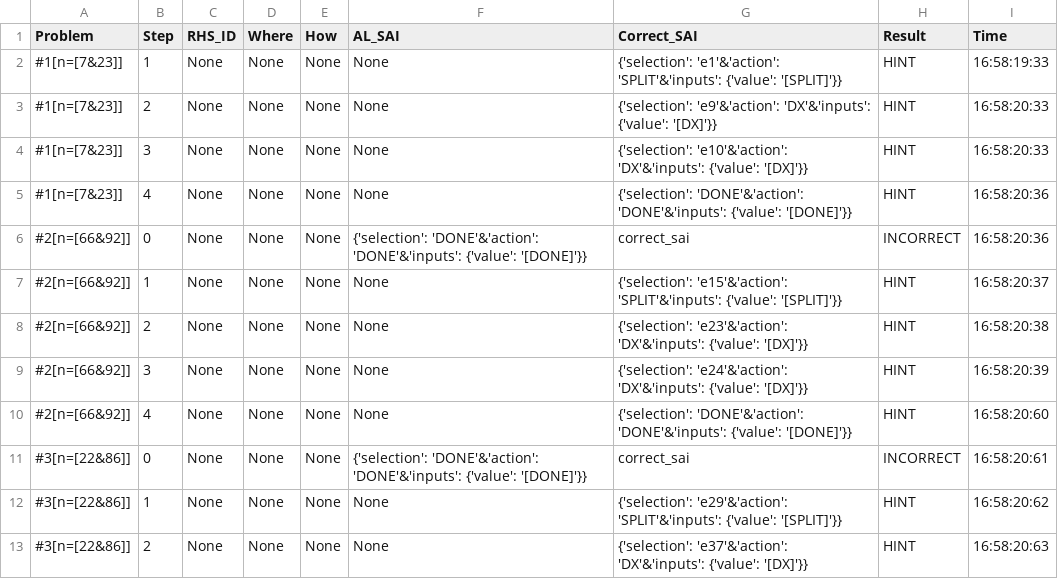
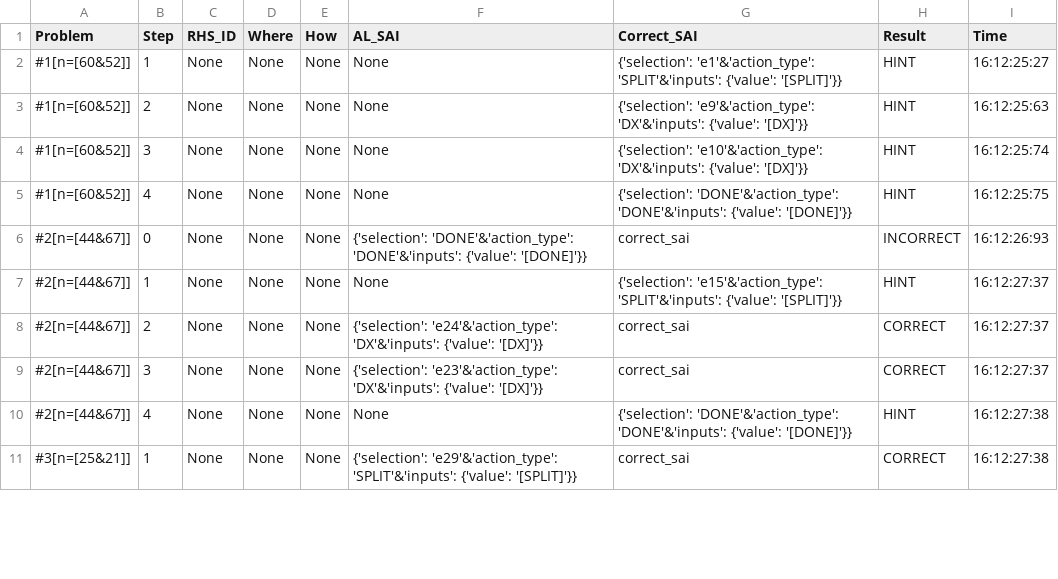
Before and after one commit to naplr/al-run, a CSV file: calculus/txlogs.csv, drawn as a sheet; only a part is shown; the diff covers the shown part only.

Commit message:
1) Makes this repo extend AL environment definitions so they don't need to be kept up-to-date in the AL source (should make it easier to pull/merge future AL changes) 2) Makes a few tweaks to ensure that this repo is consistent with latest AL changes e.g. 'action' in SAI is now 'action_type', all action_types need to be defined (probably will make this optional in the future, but is a requirement in the current version), all fact types need to inherit from a common fact type... made that Node.

```diff
--- a/calculus/txlogs.csv
+++ b/calculus/txlogs.csv
@@ -1,13 +1,11 @@
 Problem,Step,RHS_ID,Where,How,AL_SAI,Correct_SAI,Result,Time
-#1[n=[7&23]],1,None,None,None,None,{'selection': 'e1'&'action': 'SPLIT'&'inputs': {'value': '[SPLIT]'}},HINT,16:58:19:33
-#1[n=[7&23]],2,None,None,None,None,{'selection': 'e9'&'action': 'DX'&'inputs': {'value': '[DX]'}},HINT,16:58:20:33
-#1[n=[7&23]],3,None,None,None,None,{'selection': 'e10'&'action': 'DX'&'inputs': {'value': '[DX]'}},HINT,16:58:20:33
-#1[n=[7&23]],4,None,None,None,None,{'selection': 'DONE'&'action': 'DONE'&'inputs': {'value': '[DONE]'}},HINT,16:58:20:36
-#2[n=[66&92]],0,None,None,None,{'selection': 'DONE'&'action': 'DONE'&'inputs': {'value': '[DONE]'}},correct_sai,INCORRECT,16:58:20:36
-#2[n=[66&92]],1,None,None,None,None,{'selection': 'e15'&'action': 'SPLIT'&'inputs': {'value': '[SPLIT]'}},HINT,16:58:20:37
-#2[n=[66&92]],2,None,None,None,None,{'selection': 'e23'&'action': 'DX'&'inputs': {'value': '[DX]'}},HINT,16:58:20:38
-#2[n=[66&92]],3,None,None,None,None,{'selection': 'e24'&'action': 'DX'&'inputs': {'value': '[DX]'}},HINT,16:58:20:39
-#2[n=[66&92]],4,None,None,None,None,{'selection': 'DONE'&'action': 'DONE'&'inputs': {'value': '[DONE]'}},HINT,16:58:20:60
-#3[n=[22&86]],0,None,None,None,{'selection': 'DONE'&'action': 'DONE'&'inputs': {'value': '[DONE]'}},correct_sai,INCORRECT,16:58:20:61
-#3[n=[22&86]],1,None,None,None,None,{'selection': 'e29'&'action': 'SPLIT'&'inputs': {'value': '[SPLIT]'}},HINT,16:58:20:62
-#3[n=[22&86]],2,None,None,None,None,{'selection': 'e37'&'action': 'DX'&'inputs': {'value': '[DX]'}},HINT,16:58:20:63
+#1[n=[60&52]],1,None,None,None,None,{'selection': 'e1'&'action_type': 'SPLIT'&'inputs': {'value': '[SPLIT]'}},HINT,16:12:25:27
+#1[n=[60&52]],2,None,None,None,None,{'selection': 'e9'&'action_type': 'DX'&'inputs': {'value': '[DX]'}},HINT,16:12:25:63
+#1[n=[60&52]],3,None,None,None,None,{'selection': 'e10'&'action_type': 'DX'&'inputs': {'value': '[DX]'}},HINT,16:12:25:74
+#1[n=[60&52]],4,None,None,None,None,{'selection': 'DONE'&'action_type': 'DONE'&'inputs': {'value': '[DONE]'}},HINT,16:12:25:75
+#2[n=[44&67]],0,None,None,None,{'selection': 'DONE'&'action_type': 'DONE'&'inputs': {'value': '[DONE]'}},correct_sai,INCORRECT,16:12:26:93
+#2[n=[44&67]],1,None,None,None,None,{'selection': 'e15'&'action_type': 'SPLIT'&'inputs': {'value': '[SPLIT]'}},HINT,16:12:27:37
+#2[n=[44&67]],2,None,None,None,{'selection': 'e24'&'action_type': 'DX'&'inputs': {'value': '[DX]'}},correct_sai,CORRECT,16:12:27:37
+#2[n=[44&67]],3,None,None,None,{'selection': 'e23'&'action_type': 'DX'&'inputs': {'value': '[DX]'}},correct_sai,CORRECT,16:12:27:37
+#2[n=[44&67]],4,None,None,None,None,{'selection': 'DONE'&'action_type': 'DONE'&'inputs': {'value': '[DONE]'}},HINT,16:12:27:38
+#3[n=[25&21]],1,None,None,None,{'selection': 'e29'&'action_type': 'SPLIT'&'inputs': {'value': '[SPLIT]'}},correct_sai,CORRECT,16:12:27:38
```
Also changed, not shown: 2 removed rows and 52 edited cells elsewhere in this file, 3 other files.
